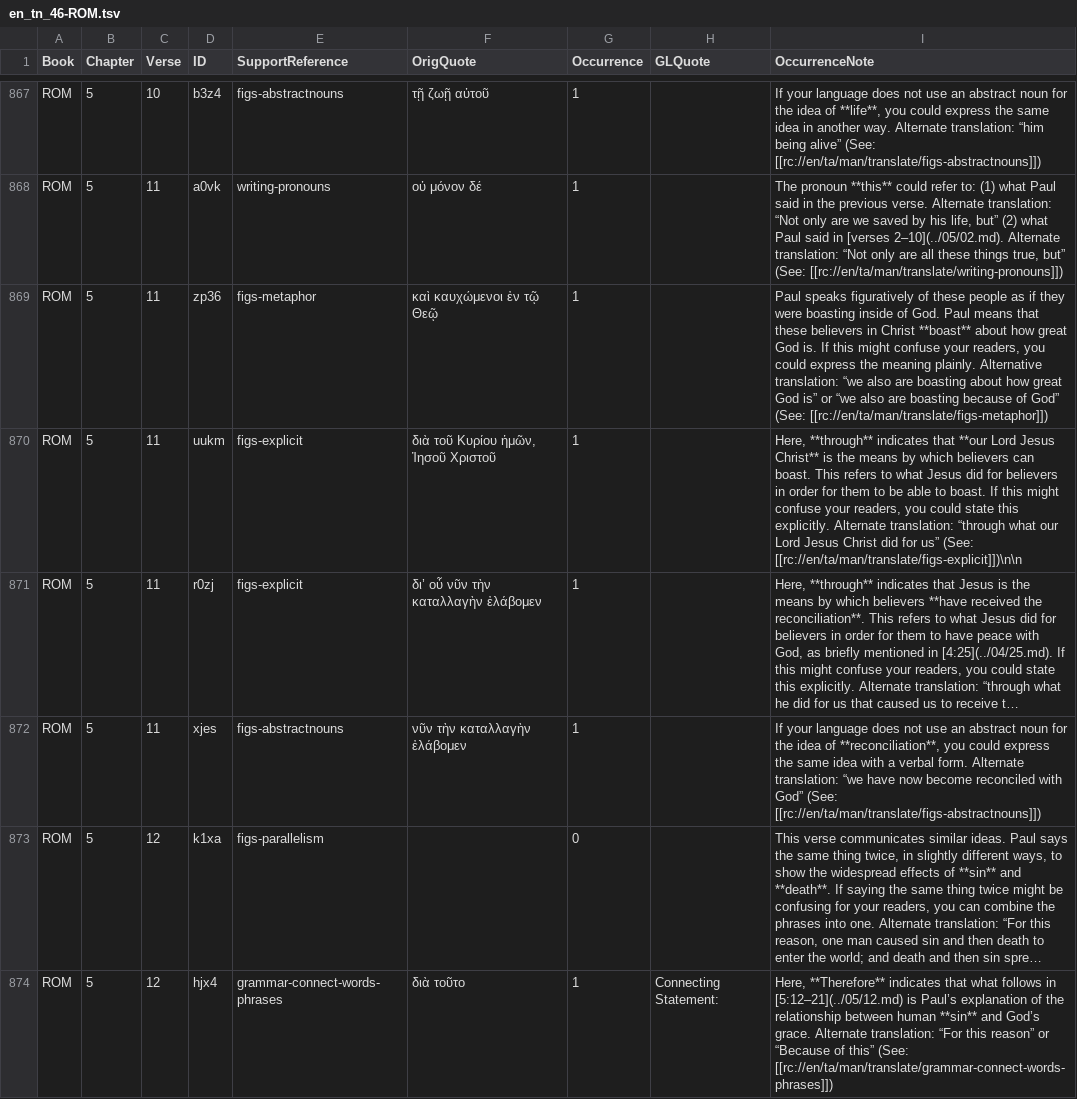
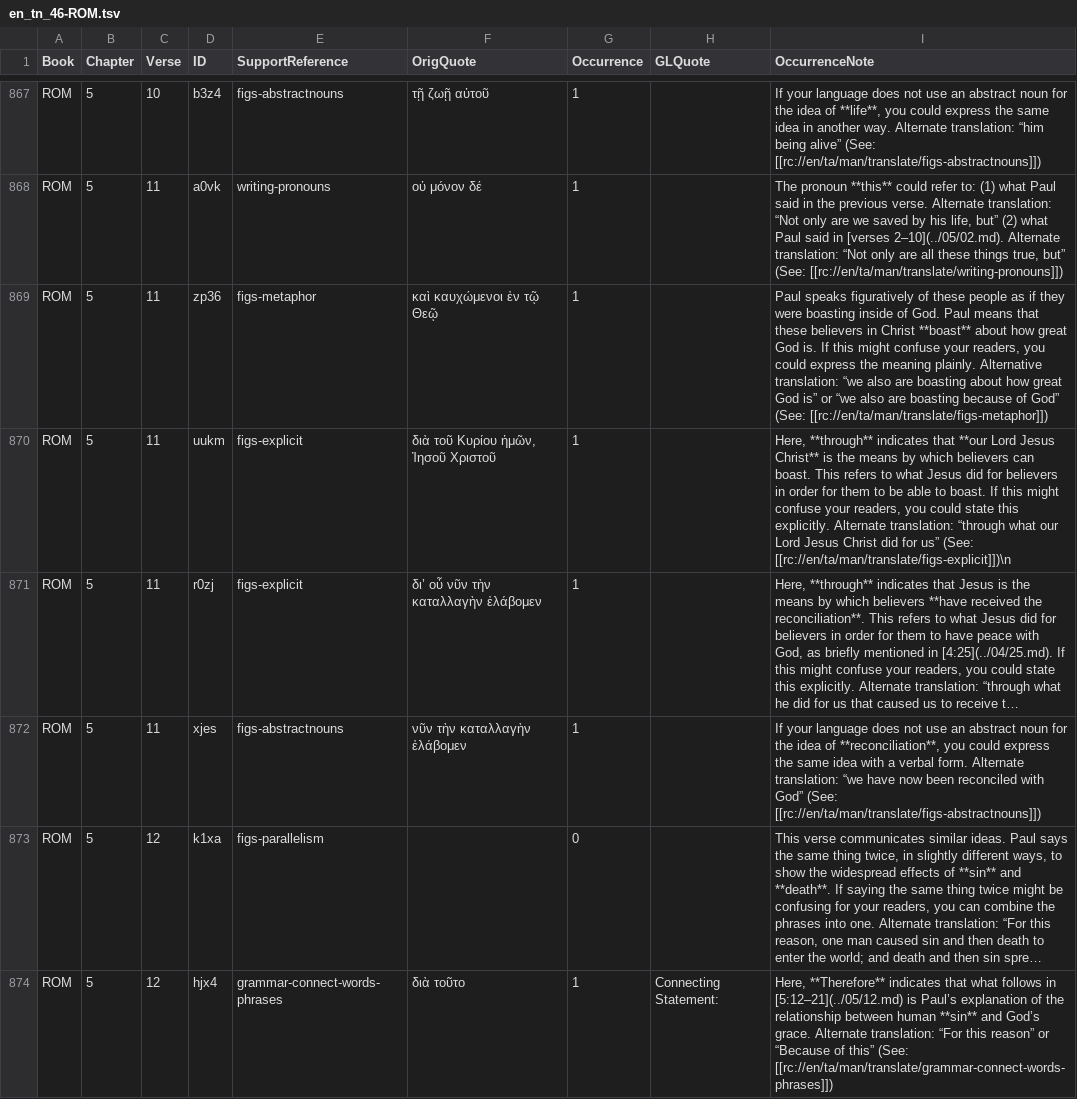
Before and after one commit to richmahn/en_tn, a TSV file: en_tn_46-ROM.tsv, drawn as a sheet; only a part is shown, gaps mark what is left out; long unchanged cells end in …; the diff names each change by its address in the sheet, - before the commit and + after, or states it on an @@ line.

Commit message:
Edit 'en_tn_46-ROM.tsv' using 'tc-create-app'

```diff
--- a/en_tn_46-ROM.tsv
+++ b/en_tn_46-ROM.tsv
-I870 (OccurrenceNote): …us” (See: [[rc://en/ta/man/translate/figs-explicit]])\n\n
+I870 (OccurrenceNote): …us” (See: [[rc://en/ta/man/translate/figs-explicit]])\n
-I872 (OccurrenceNote): …have now become reconciled with…
+I872 (OccurrenceNote): …have now been reconciled with…
```
